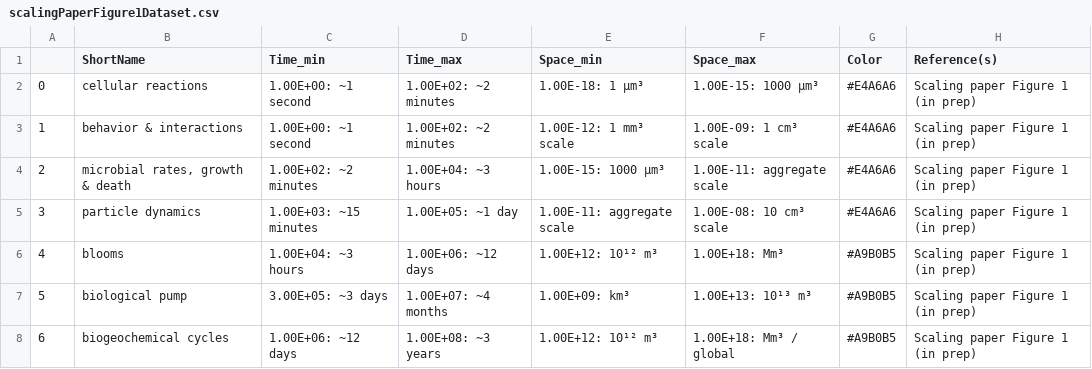
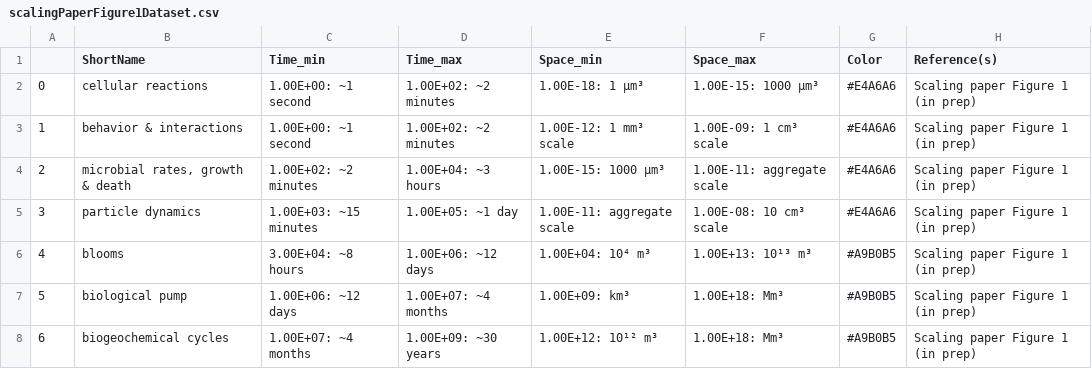
Before and after one commit to MDunitz/timeSpace, a CSV file: projects/scaling_figure1/scalingPaperFigure1Dataset.csv, drawn as a sheet; only a part is shown; the diff names each change by its address in the sheet, - before the commit and + after, or states it on an @@ line.

Commit message:
project(scaling_figure1): lower blooms to ~km3; stagger pump/bgc in time
Match the reference cartoon: blooms centered near km3 (was ~1e15), biological
pump a tall column (km3->Mm3) to its right, biogeochemical cycles further
right at months-decades. Cartoon positions, not exact scales.

```diff
--- a/projects/scaling_figure1/scalingPaperFigure1Dataset.csv
+++ b/projects/scaling_figure1/scalingPaperFigure1Dataset.csv
-C6 (Time_min): 1.00E+04: ~3 hours
+C6 (Time_min): 3.00E+04: ~8 hours
-E6 (Space_min): 1.00E+12: 10¹² m³
+E6 (Space_min): 1.00E+04: 10⁴ m³
-F6 (Space_max): 1.00E+18: Mm³
+F6 (Space_max): 1.00E+13: 10¹³ m³
-C7 (Time_min): 3.00E+05: ~3 days
+C7 (Time_min): 1.00E+06: ~12 days
-F7 (Space_max): 1.00E+13: 10¹³ m³
+F7 (Space_max): 1.00E+18: Mm³
-C8 (Time_min): 1.00E+06: ~12 days
+C8 (Time_min): 1.00E+07: ~4 months
-D8 (Time_max): 1.00E+08: ~3 years
+D8 (Time_max): 1.00E+09: ~30 years
-F8 (Space_max): 1.00E+18: Mm³ / global
+F8 (Space_max): 1.00E+18: Mm³
```
